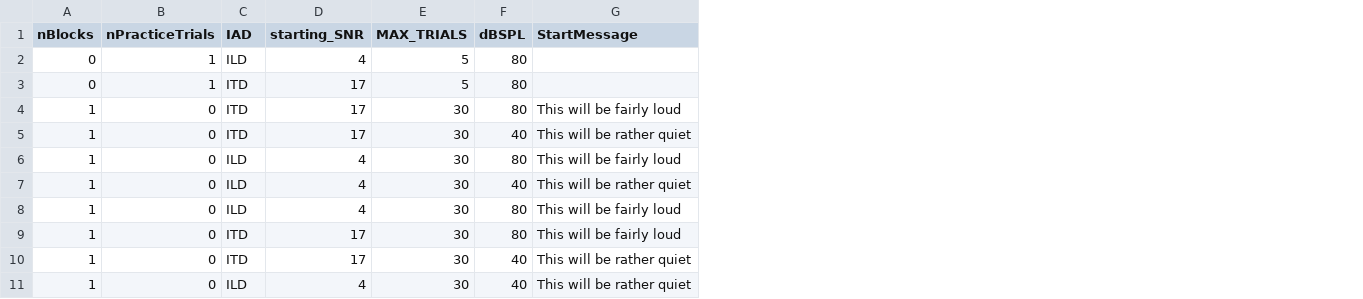
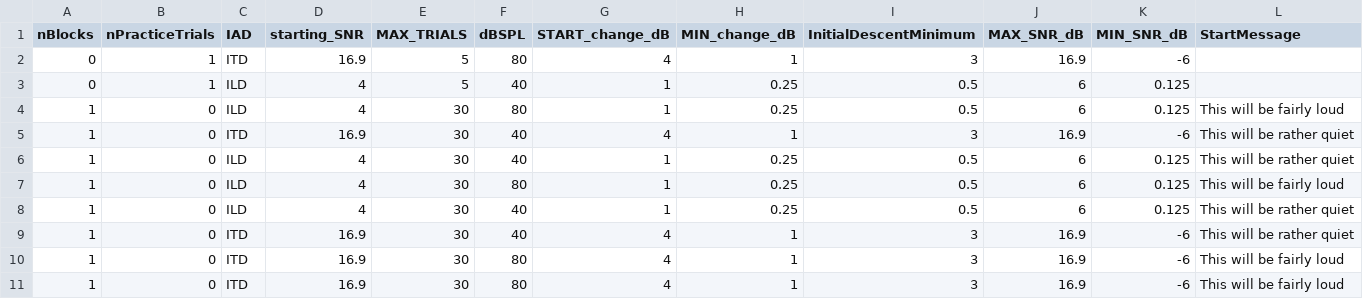
Before and after one commit to timschoof/TransposedIAD, a CSV file: Seq Lists/M06.csv, drawn as a sheet; removed rows and columns are numbered as before the commit, all else as after; the diff names each change by its address in the sheet, - before the commit and + after, or states it on an @@ line.

```diff
--- a/Seq Lists/M06.csv
+++ b/Seq Lists/M06.csv
+column G (START_change_dB), rows 2-4: 4 | 1 | 1; rows 6-8: all 1
+column H (MIN_change_dB), rows 2-4: 1 | 0.25 | 0.25; rows 6-8: all 0.25
+column I (InitialDescentMinimum), rows 2-4: 3 | 0.5 | 0.5; rows 6-8: all 0.5
+column J (MAX_SNR_dB), rows 2-4: 16.9 | 6 | 6; rows 6-8: all 6
+column K (MIN_SNR_dB), rows 2-4: -6 | 0.125 | 0.125; rows 6-8: all 0.125
-C2 (IAD): ILD
+C2 (IAD): ITD
-D2 (starting_SNR): 4
+D2 (starting_SNR): 16.9
-C3 (IAD): ITD
+C3 (IAD): ILD
-D3 (starting_SNR): 17
+D3 (starting_SNR): 4
-F3 (dBSPL): 80
+F3 (dBSPL): 40
-row 4: 1 | 0 | ITD | 17 | 30 | 80 | This will be fairly loud
-row 5: 1 | 0 | ITD | 17 | 30 | 40 | This will be rather quiet
+row 5: 1 | 0 | ITD | 16.9 | 30 | 40 | 4 | 1 | 3 | 16.9 | -6 | This will be rather quiet
-row 9: 1 | 0 | ITD | 17 | 30 | 80 | This will be fairly loud
-row 10: 1 | 0 | ITD | 17 | 30 | 40 | This will be rather quiet
+row 9: 1 | 0 | ITD | 16.9 | 30 | 40 | 4 | 1 | 3 | 16.9 | -6 | This will be rather quiet
+row 10: 1 | 0 | ITD | 16.9 | 30 | 80 | 4 | 1 | 3 | 16.9 | -6 | This will be fairly loud
+row 11: 1 | 0 | ITD | 16.9 | 30 | 80 | 4 | 1 | 3 | 16.9 | -6 | This will be fairly loud
```
Also changed, not shown: Seq Lists/M01.csv, Seq Lists/M02.csv, 48 other files.
